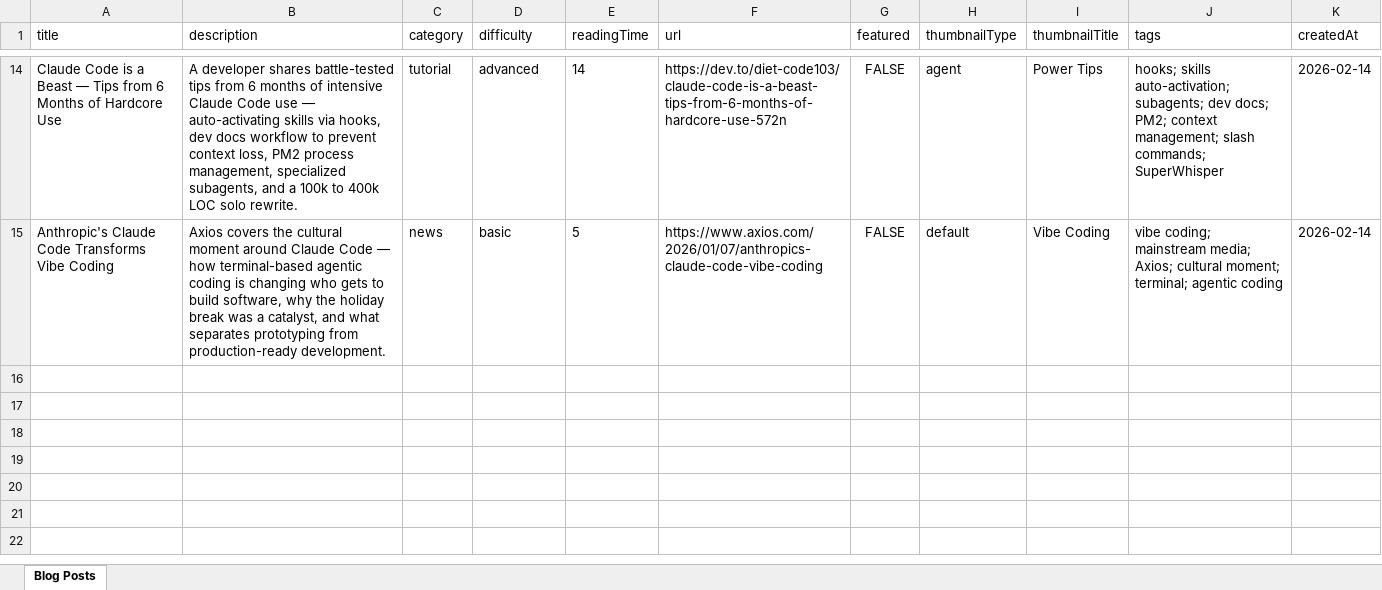
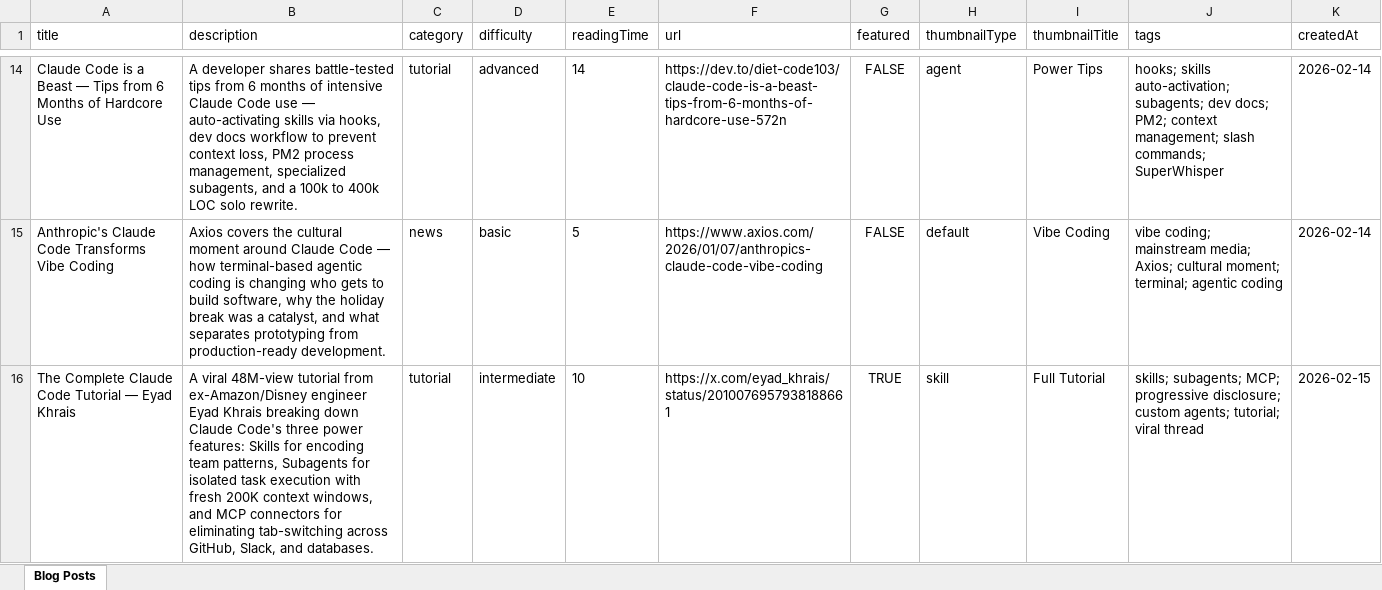
Before and after one commit to Danielopol/Claude-Code-Playbooks, an Excel workbook: src/Blog.xlsx, sheet Blog Posts, drawn as a sheet; only a part is shown, gaps mark what is left out; values as stored, in another font and other column widths than the file's, no borders; the diff names each change by its address in the sheet, - before the commit and + after, or states it on an @@ line.

```diff
--- a/src/Blog.xlsx (sheet Blog Posts)
+++ b/src/Blog.xlsx (sheet Blog Posts)
+row 16: The Complete Claude Code Tutorial — Eyad Khrais | A viral 48M-view tutorial from ex-Amazon/Disney engineer Eyad Khrais breaking down Claude Code's three power features: Skills for encoding team patterns, Subagents for isolated task execution with fresh 200K context windows, and MCP connectors for eliminating tab-switching across GitHub, Slack, and databases. | tutorial | intermediate | 10 | https://x.com/eyad_khrais/status/2010076957938188661 | TRUE | skill | Full Tutorial | skills; subagents; MCP; progressive disclosure; custom agents; tutorial; viral thread | 2026-02-15
```
Also changed, not shown: 3 other files.
